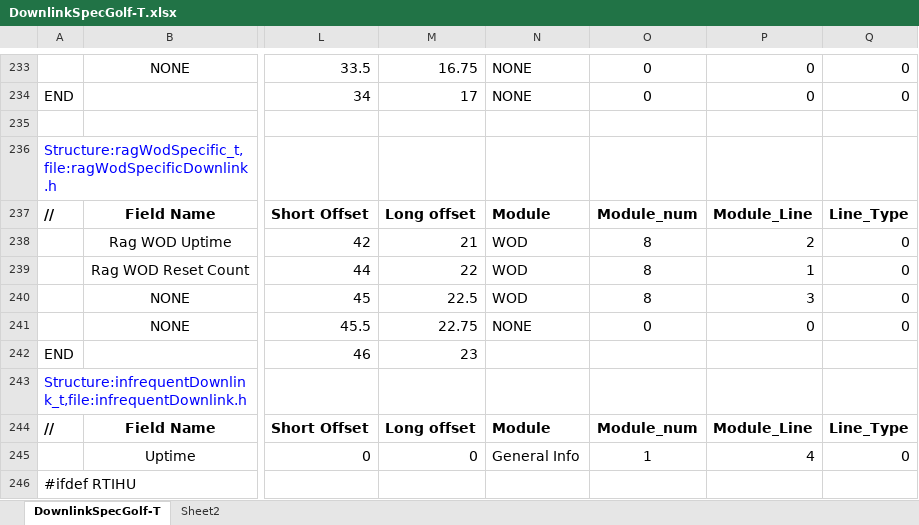
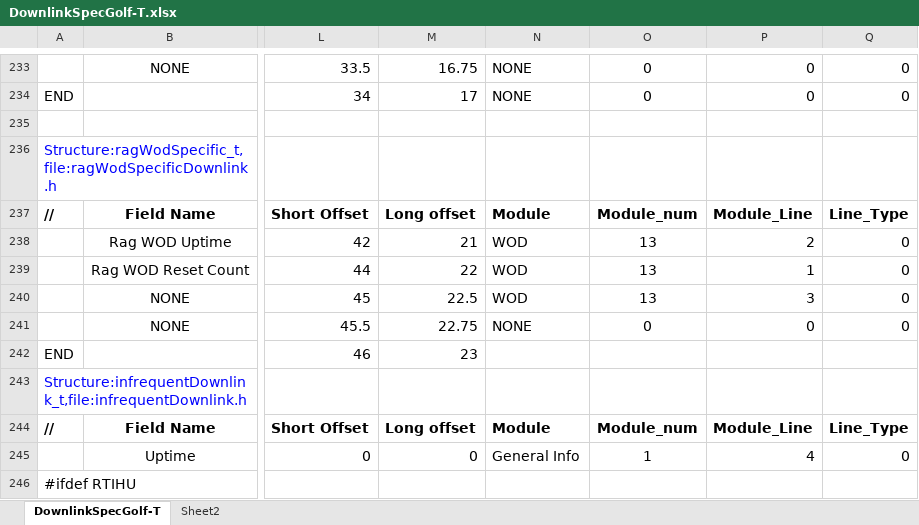
Before and after one commit to ac2cz/FoxTelem, an Excel workbook: genSpacecraft/DownlinkSpecGolf-T.xlsx, sheet DownlinkSpecGolf-T, drawn as a sheet; only a part is shown, gaps mark what is left out; values as stored, in another font and other column widths than the file's, no borders; the diff covers the shown part only; the diff names each change by its address in the sheet, - before the commit and + after, or states it on an @@ line.

```diff
--- a/genSpacecraft/DownlinkSpecGolf-T.xlsx (sheet DownlinkSpecGolf-T)
+++ b/genSpacecraft/DownlinkSpecGolf-T.xlsx (sheet DownlinkSpecGolf-T)
-O238:O240: 8
+O238:O240: 13
```
Also changed, not shown: 29 edited cells and cell formats elsewhere in this sheet, 5 other files.
